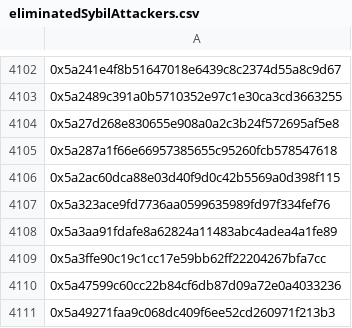
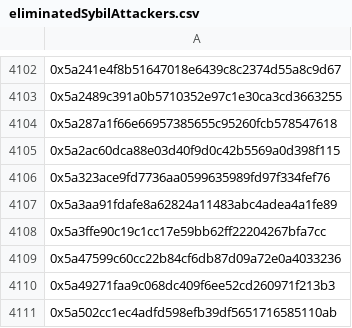
Before and after one commit to hop-protocol/hop-airdrop, a CSV file: src/data/eliminatedSybilAttackers.csv, drawn as a sheet; only a part is shown, gaps mark what is left out; the shorter side is filled out with more unchanged rows; the diff names each change by its address in the sheet, - before the commit and + after, or states it on an @@ line.

Commit message:
Update repo with additional review data

```diff
--- a/src/data/eliminatedSybilAttackers.csv
+++ b/src/data/eliminatedSybilAttackers.csv
-row 4104: 0x5a27d268e830655e908a0a2c3b24f572695af5e8
```
Also changed, not shown: 4 other files.
